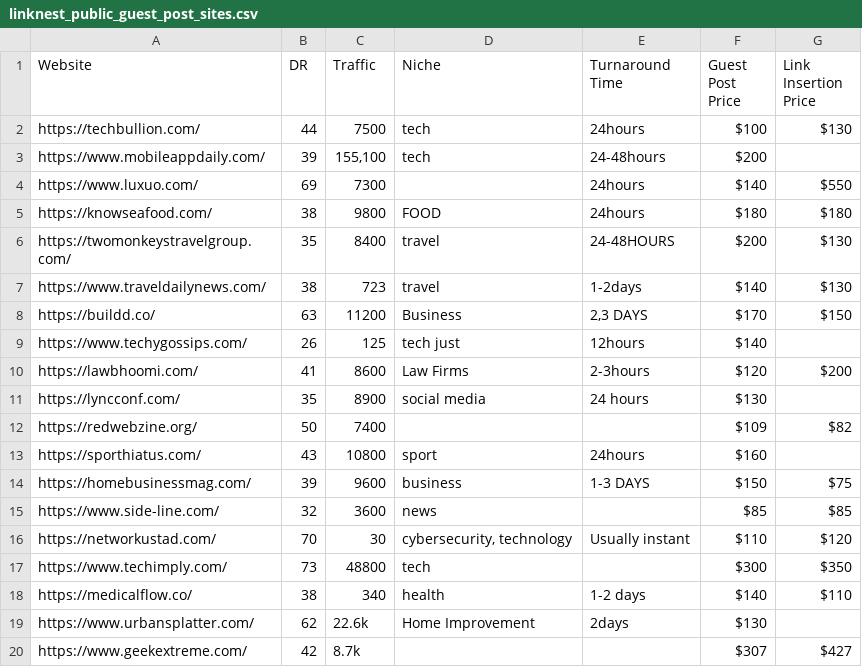
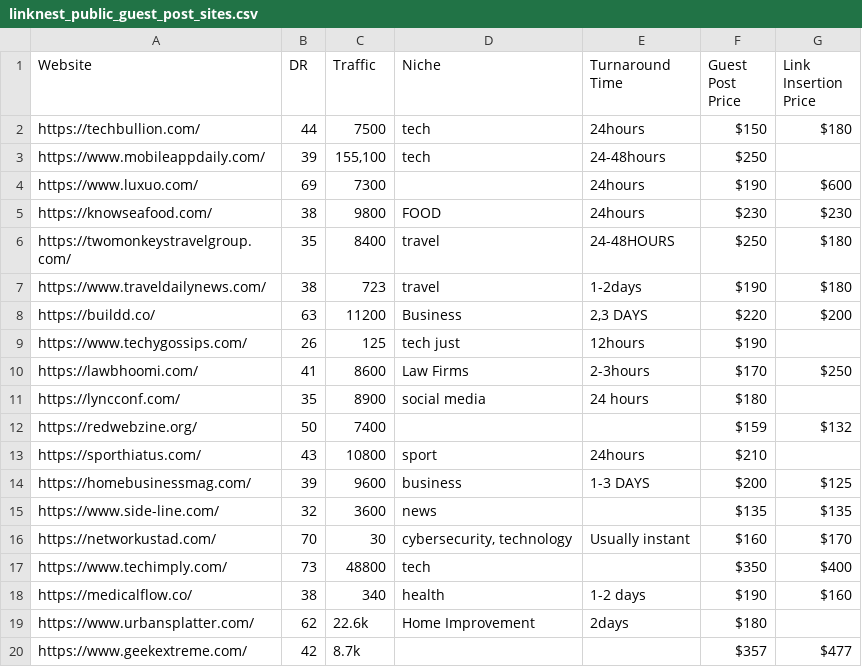
Before and after one commit to shaziashahzad434-lgtm/monument-seo, a CSV file: public/linknest_public_guest_post_sites.csv, drawn as a sheet; only a part is shown; the diff covers the shown part only.

Commit message:
Update guest post prices with margin

```diff
--- a/public/linknest_public_guest_post_sites.csv
+++ b/public/linknest_public_guest_post_sites.csv
@@ -1,20 +1,20 @@
 Website,DR,Traffic,Niche,Turnaround Time,Guest Post Price,Link Insertion Price
-https://techbullion.com/,44,7500,tech,24hours,$100,$130
-https://www.mobileappdaily.com/,39,"155,100",tech,24-48hours,$200,
-https://www.luxuo.com/,69,7300,,24hours,$140,$550
-https://knowseafood.com/,38,9800,FOOD,24hours,$180,$180
-https://twomonkeystravelgroup.com/,35,8400,travel,24-48HOURS,$200,$130
-https://www.traveldailynews.com/,38,723,travel,1-2days,$140,$130
-https://buildd.co/,63,11200,Business,"2,3 DAYS",$170,$150
-https://www.techygossips.com/,26,125,tech just,12hours,$140,
-https://lawbhoomi.com/,41,8600,Law Firms,2-3hours,$120,$200
-https://lyncconf.com/,35,8900,social media,24 hours,$130,
-https://redwebzine.org/,50,7400,,,$109,$82
-https://sporthiatus.com/,43,10800,sport,24hours,$160,
-https://homebusinessmag.com/,39,9600,business,1-3 DAYS,$150,$75
-https://www.side-line.com/,32,3600,news,,$85,$85
-https://networkustad.com/,70,30,"cybersecurity, technology",Usually instant,$110,$120
-https://www.techimply.com/,73,48800,tech,,$300,$350
-https://medicalflow.co/,38,340,health,1-2 days,$140,$110
-https://www.urbansplatter.com/,62,22.6k,Home Improvement,2days,$130,
-https://www.geekextreme.com/,42,8.7k,,,$307,$427
+https://techbullion.com/,44,7500,tech,24hours,$150,$180
+https://www.mobileappdaily.com/,39,"155,100",tech,24-48hours,$250,
+https://www.luxuo.com/,69,7300,,24hours,$190,$600
+https://knowseafood.com/,38,9800,FOOD,24hours,$230,$230
+https://twomonkeystravelgroup.com/,35,8400,travel,24-48HOURS,$250,$180
+https://www.traveldailynews.com/,38,723,travel,1-2days,$190,$180
+https://buildd.co/,63,11200,Business,"2,3 DAYS",$220,$200
+https://www.techygossips.com/,26,125,tech just,12hours,$190,
+https://lawbhoomi.com/,41,8600,Law Firms,2-3hours,$170,$250
+https://lyncconf.com/,35,8900,social media,24 hours,$180,
+https://redwebzine.org/,50,7400,,,$159,$132
+https://sporthiatus.com/,43,10800,sport,24hours,$210,
+https://homebusinessmag.com/,39,9600,business,1-3 DAYS,$200,$125
+https://www.side-line.com/,32,3600,news,,$135,$135
+https://networkustad.com/,70,30,"cybersecurity, technology",Usually instant,$160,$170
+https://www.techimply.com/,73,48800,tech,,$350,$400
+https://medicalflow.co/,38,340,health,1-2 days,$190,$160
+https://www.urbansplatter.com/,62,22.6k,Home Improvement,2days,$180,
+https://www.geekextreme.com/,42,8.7k,,,$357,$477
```
Also changed, not shown: 52 edited cells elsewhere in this file.
